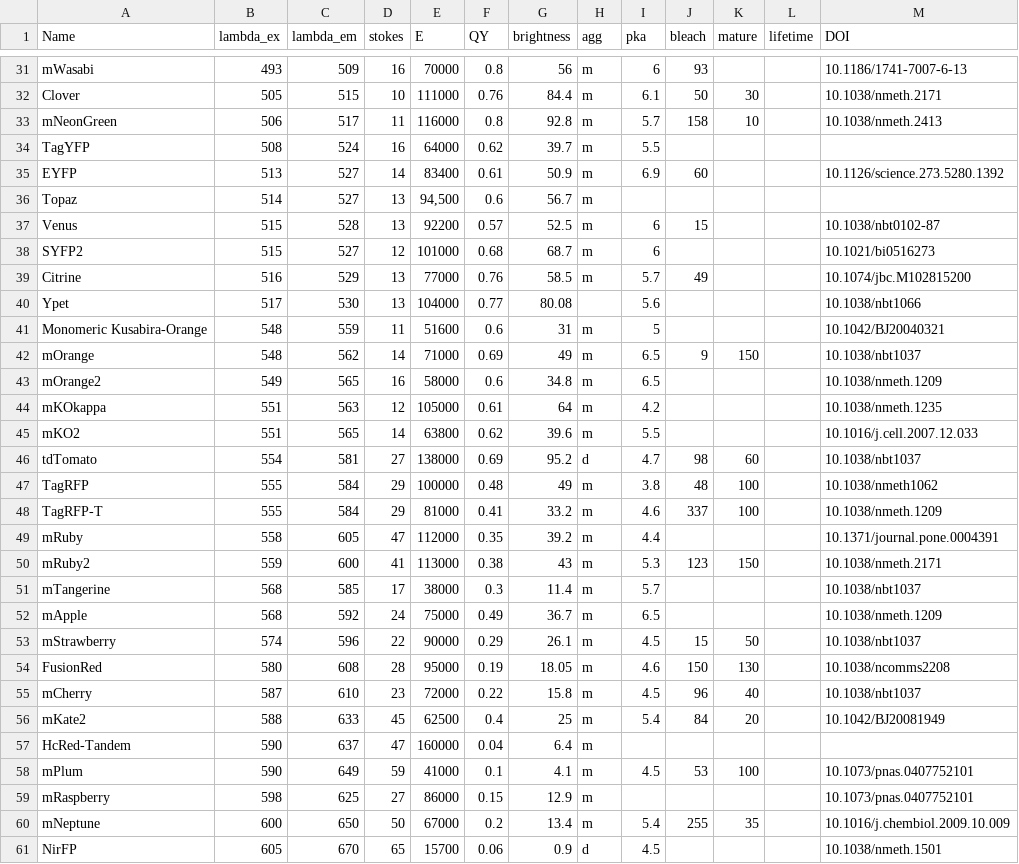
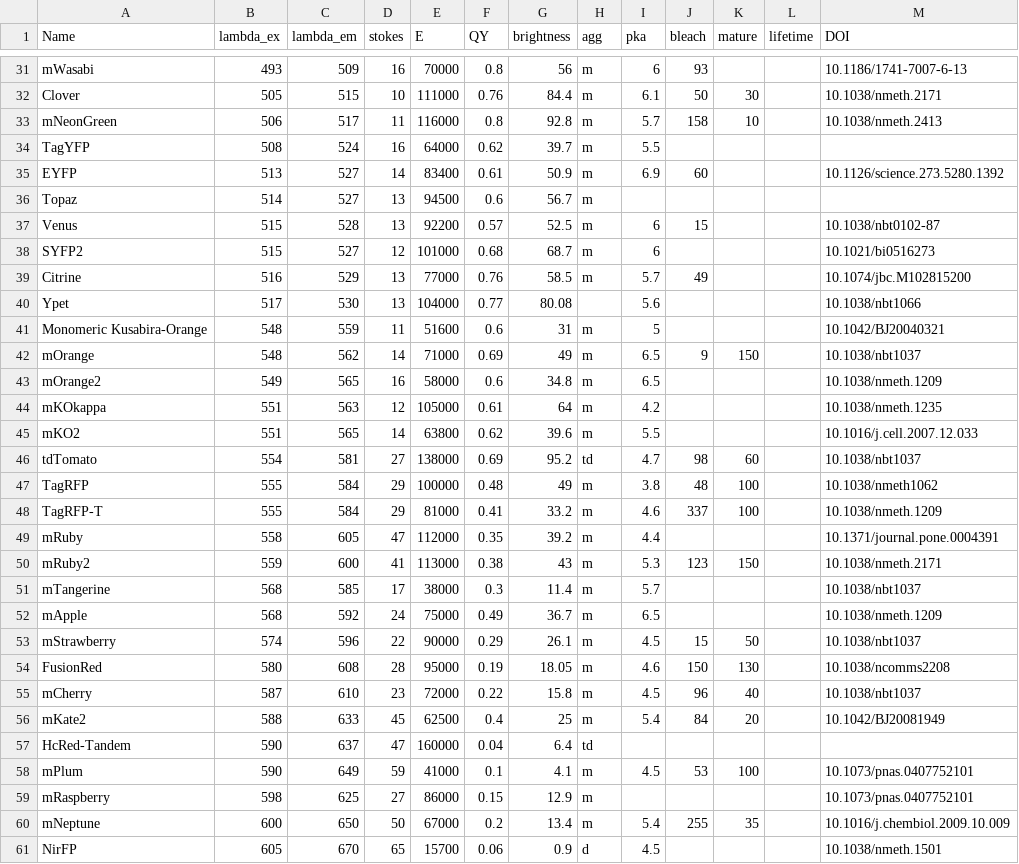
Before and after one commit to kthorn/FPvisualization, a CSV file: FPs.csv, drawn as a sheet; only a part is shown, gaps mark what is left out; the diff names each change by its address in the sheet, - before the commit and + after, or states it on an @@ line.

Commit message:
Table updates; fixed typo in csv

```diff
--- a/FPs.csv
+++ b/FPs.csv
-E36 (E): 94,500
+E36 (E): 94500
-H46 (agg): d
+H46 (agg): td
-H57 (agg): m
+H57 (agg): td
```
Also changed, not shown: processedFPs.csv, 1 other file.
